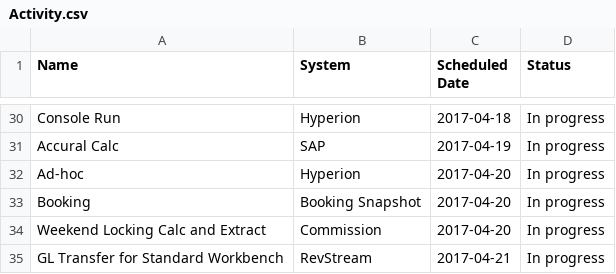
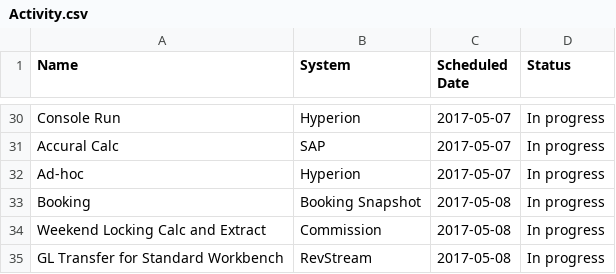
Before and after one commit to RajiReddyAnnadi/RMP-Tasks, a CSV file: Activity.csv, drawn as a sheet; only a part is shown, gaps mark what is left out; the diff covers the shown part only; the diff names each change by its address in the sheet, - before the commit and + after, or states it on an @@ line.

```diff
--- a/Activity.csv
+++ b/Activity.csv
-C30 (Scheduled Date): 2017-04-18
+C30 (Scheduled Date): 2017-05-07
-C31 (Scheduled Date): 2017-04-19
+C31 (Scheduled Date): 2017-05-07
-C32 (Scheduled Date): 2017-04-20
+C32 (Scheduled Date): 2017-05-07
-C33:C34 (Scheduled Date): 2017-04-20
+C33:C34 (Scheduled Date): 2017-05-08
-C35 (Scheduled Date): 2017-04-21
+C35 (Scheduled Date): 2017-05-08
```
Also changed, not shown: 32 edited cells elsewhere in this file.
